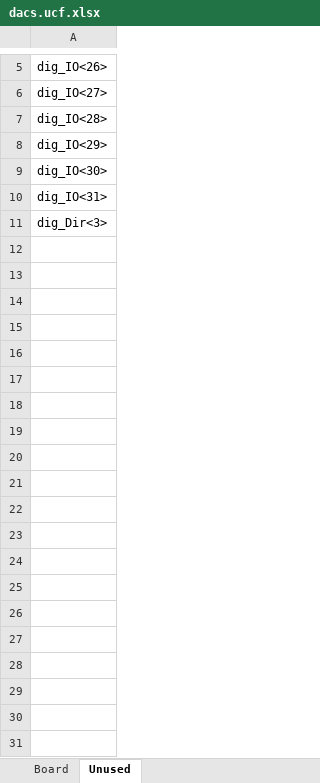
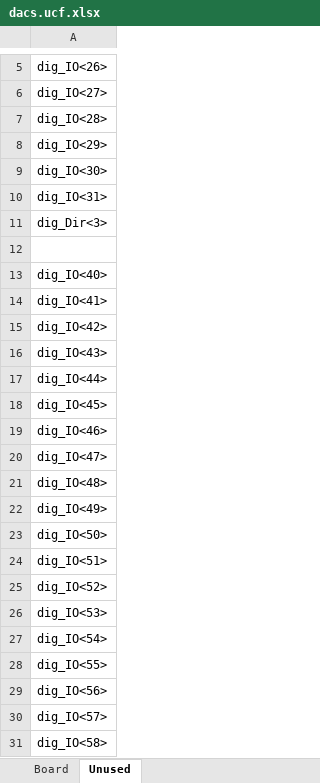
Before and after one commit to nthallen/arp-fpga, an Excel workbook: syscon_usb/DACS_V1_0_ISE/tools/dacs.ucf.xlsx, sheet Unused, drawn as a sheet; only a part is shown, gaps mark what is left out; values as stored, in another font and other column widths than the file's, no borders; the diff covers the shown part only; the diff names each change by its address in the sheet, - before the commit and + after, or states it on an @@ line.

```diff
--- a/syscon_usb/DACS_V1_0_ISE/tools/dacs.ucf.xlsx (sheet Unused)
+++ b/syscon_usb/DACS_V1_0_ISE/tools/dacs.ucf.xlsx (sheet Unused)
+row 12: (empty)
+row 13: dig_IO<40>
+row 14: dig_IO<41>
+row 15: dig_IO<42>
+row 16: dig_IO<43>
+row 17: dig_IO<44>
+row 18: dig_IO<45>
+row 19: dig_IO<46>
+row 20: dig_IO<47>
+row 21: dig_IO<48>
+row 22: dig_IO<49>
+row 23: dig_IO<50>
+row 24: dig_IO<51>
+row 25: dig_IO<52>
+row 26: dig_IO<53>
+row 27: dig_IO<54>
+row 28: dig_IO<55>
+row 29: dig_IO<56>
+row 30: dig_IO<57>
+row 31: dig_IO<58>
```
Also changed, not shown: 21 added rows elsewhere in this sheet, sheet Board, 12 other files.
